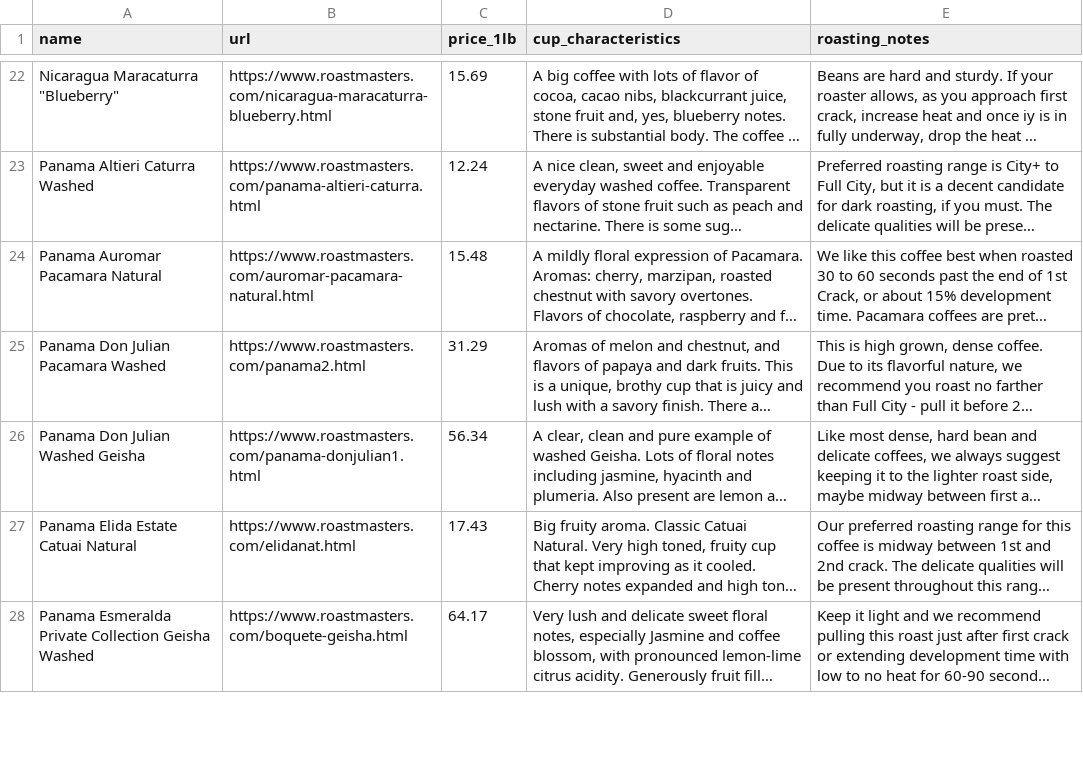
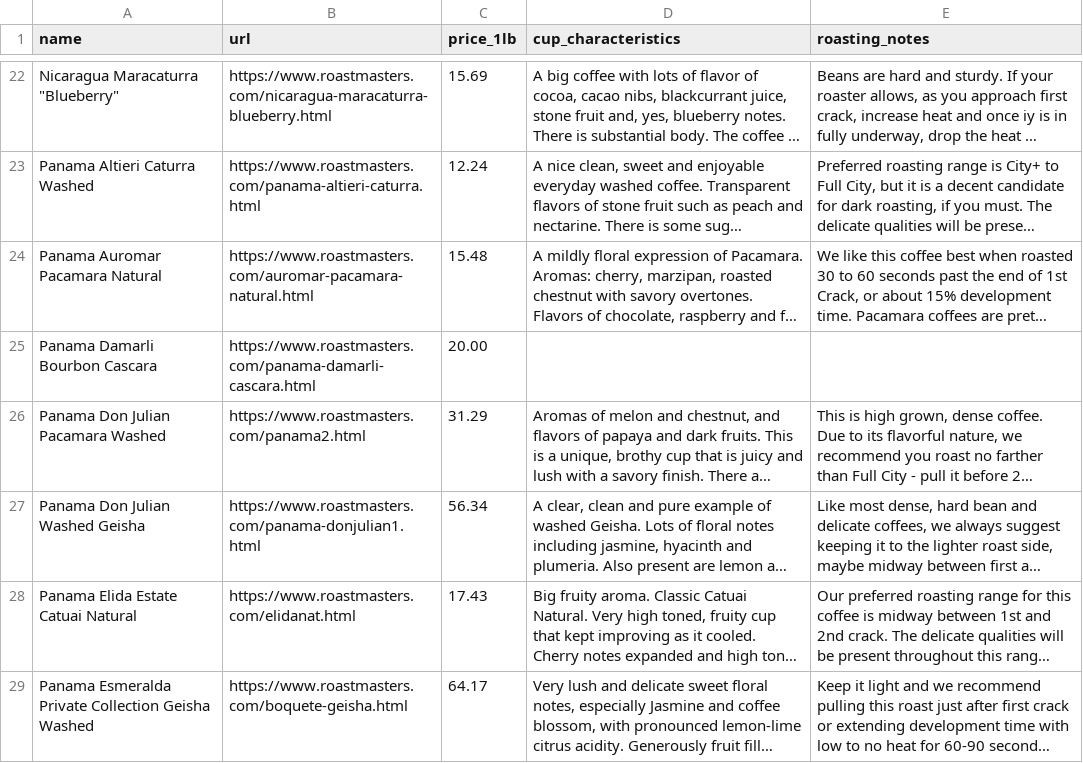
Before and after one commit to iralls/yellow-wing-roasters, a CSV file: _data/roastmasters_beans.csv, drawn as a sheet; only a part is shown, gaps mark what is left out; long unchanged cells end in …; the diff covers the shown part only; the diff names each change by its address in the sheet, - before the commit and + after, or states it on an @@ line.

```diff
--- a/_data/roastmasters_beans.csv
+++ b/_data/roastmasters_beans.csv
+row 25: Panama Damarli Bourbon Cascara | https://www.roastmasters.com/panama-damarli-cascara.html | 20.00
```
Also changed, not shown: 1 added row and 1 removed row elsewhere in this file.
